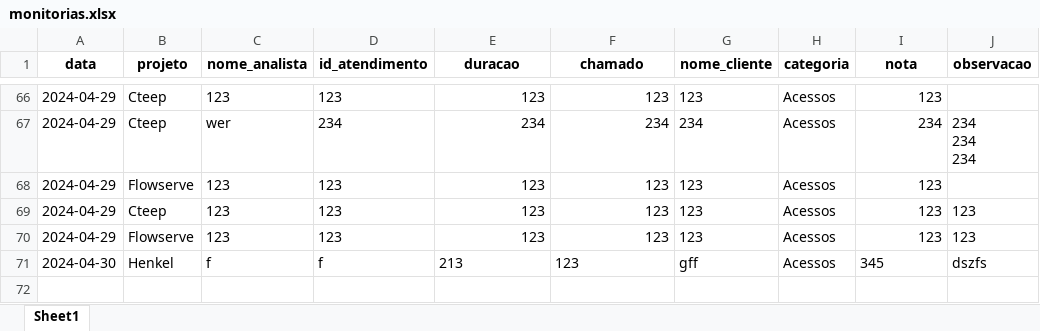
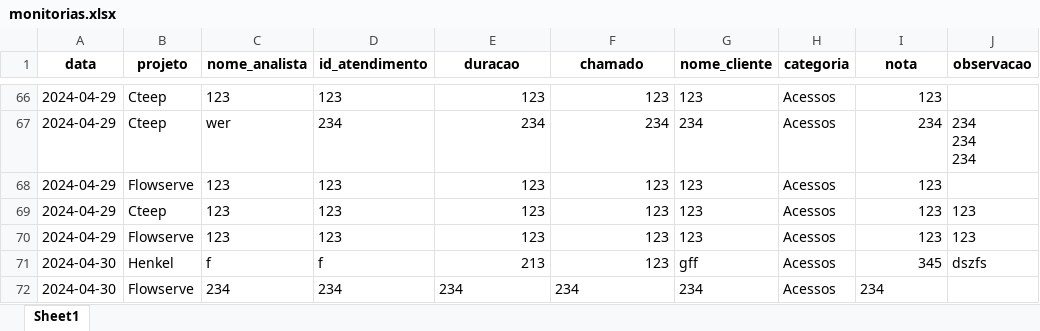
Before and after one commit to GuilhermeSavioRibas/monitorias, an Excel workbook: monitorias.xlsx, sheet Sheet1, drawn as a sheet; only a part is shown, gaps mark what is left out; values as stored, in another font and other column widths than the file's, no borders; the diff names each change by its address in the sheet, - before the commit and + after, or states it on an @@ line.

```diff
--- a/monitorias.xlsx (sheet Sheet1)
+++ b/monitorias.xlsx (sheet Sheet1)
-E71:F71 alignment: left
+E71:F71 alignment: right
-I71 alignment: left
+I71 alignment: right
+row 72: 2024-04-30 | Flowserve | 234 | 234 | 234 | 234 | 234 | Acessos | 234
```
Also changed, not shown: 3 other files.
